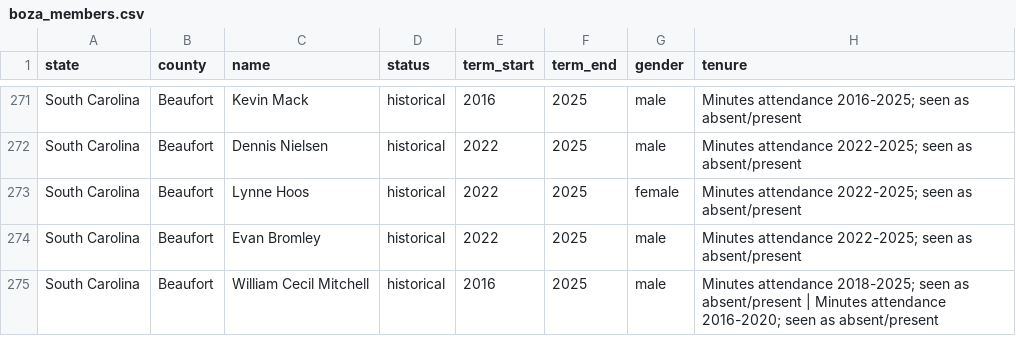
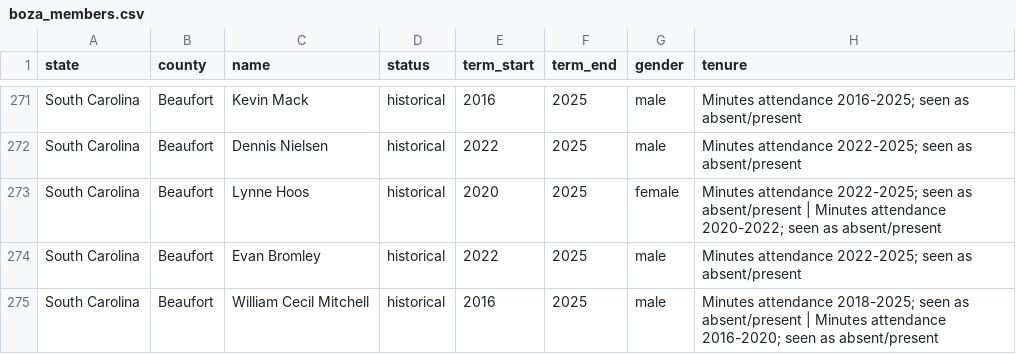
Before and after one commit to Coolgithub1/scaled-sc-scrape, a CSV file: boza_scraper/boza_members.csv, drawn as a sheet; only a part is shown, gaps mark what is left out.

```diff
--- a/boza_scraper/boza_members.csv
+++ b/boza_scraper/boza_members.csv
@@ -303,3 +303,3 @@ South Carolina,Beaufort,Kevin Mack,historical,2016,2025,male,Minutes attendance
 South Carolina,Beaufort,Dennis Nielsen,historical,2022,2025,male,Minutes attendance 2022-2025; seen as absent/present
-South Carolina,Beaufort,Lynne Hoos,historical,2022,2025,female,Minutes attendance 2022-2025; seen as absent/present
+South Carolina,Beaufort,Lynne Hoos,historical,2020,2025,female,Minutes attendance 2022-2025; seen as absent/present | Minutes attendance 2020-2022; seen as absent/present
 South Carolina,Beaufort,Evan Bromley,historical,2022,2025,male,Minutes attendance 2022-2025; seen as absent/present
```
Also changed, not shown: 1 other file.
